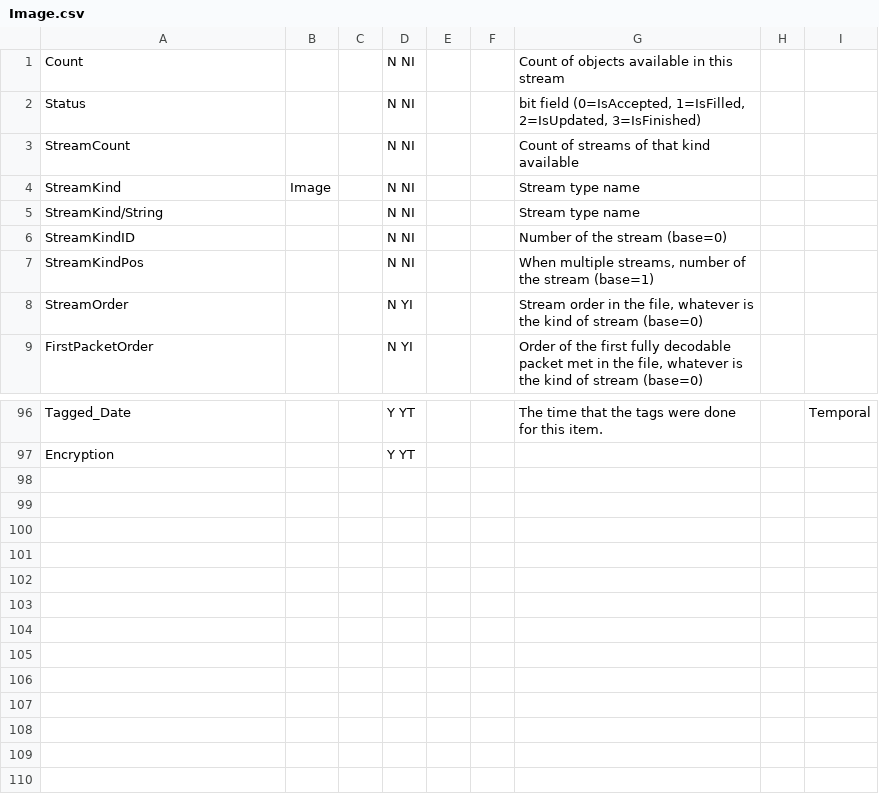
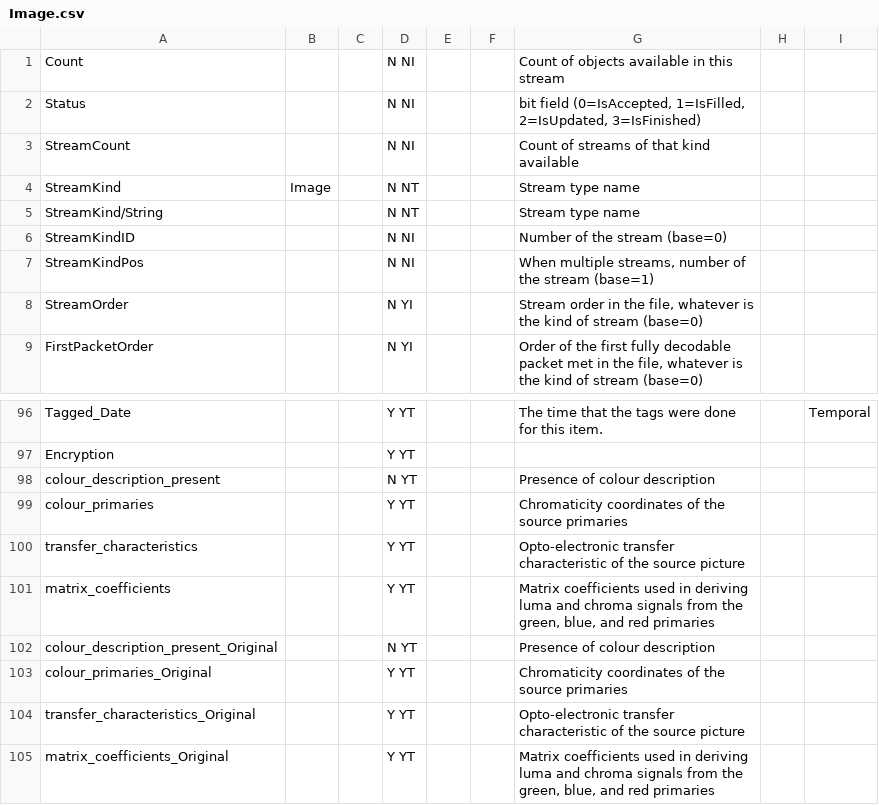
Before and after one commit to ericgriffin/metasort, a CSV file: doc/MediaInfo Parameters/Image.csv, drawn as a sheet; only a part is shown, gaps mark what is left out.

```diff
--- a/doc/MediaInfo Parameters/Image.csv
+++ b/doc/MediaInfo Parameters/Image.csv
@@ -3,4 +3,4 @@ Status;;;N NI;;;bit field (0=IsAccepted, 1=IsFilled, 2=IsUpdated, 3=IsFinished)
 StreamCount;;;N NI;;;Count of streams of that kind available
-StreamKind;Image;;N NI;;;Stream type name
-StreamKind/String;;;N NI;;;Stream type name
+StreamKind;Image;;N NT;;;Stream type name
+StreamKind/String;;;N NT;;;Stream type name
 StreamKindID;;;N NI;;;Number of the stream (base=0)
@@ -97 +97,9 @@ Tagged_Date;;;Y YT;;;The time that the tags were done for this item.;;Temporal
 Encryption;;;Y YT;;;;;
+colour_description_present;;;N YT;;;Presence of colour description
+colour_primaries;;;Y YT;;;Chromaticity coordinates of the source primaries
+transfer_characteristics;;;Y YT;;;Opto-electronic transfer characteristic of the source picture
+matrix_coefficients;;;Y YT;;;Matrix coefficients used in deriving luma and chroma signals from the green, blue, and red primaries
+colour_description_present_Original;;;N YT;;;Presence of colour description
+colour_primaries_Original;;;Y YT;;;Chromaticity coordinates of the source primaries
+transfer_characteristics_Original;;;Y YT;;;Opto-electronic transfer characteristic of the source picture
+matrix_coefficients_Original;;;Y YT;;;Matrix coefficients used in deriving luma and chroma signals from the green, blue, and red primaries
```
Also changed, not shown: doc/MediaInfo Parameters/Audio.csv, doc/MediaInfo Parameters/General.csv, 19 other files.
